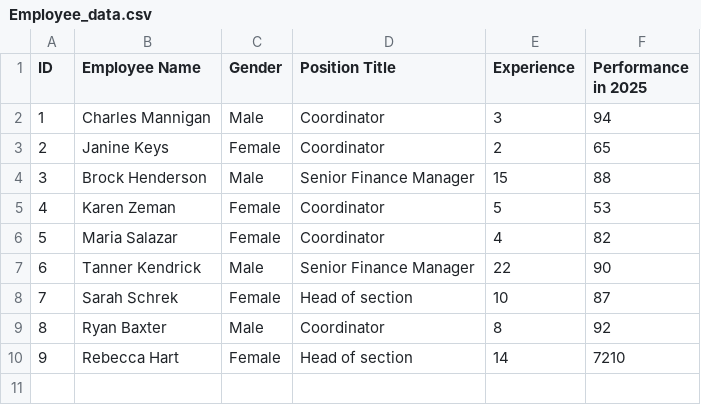
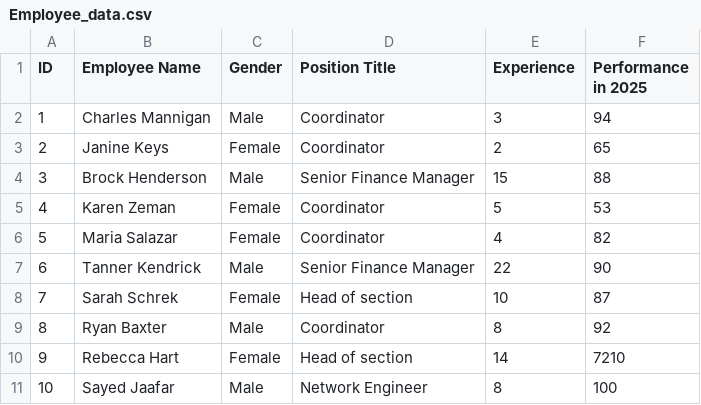
Before and after one commit to DJBeethoven9/ITNE352-Practice, a CSV file: Employee_data.csv, drawn as a sheet.

```diff
--- a/Employee_data.csv
+++ b/Employee_data.csv
@@ -10 +10,2 @@ ID,Employee Name,Gender,Position Title,Experience,Performance in 2025
 9,Rebecca Hart,Female, Head of section ,14,7210
+10,Sayed Jaafar,Male,Network Engineer,8,100
```
